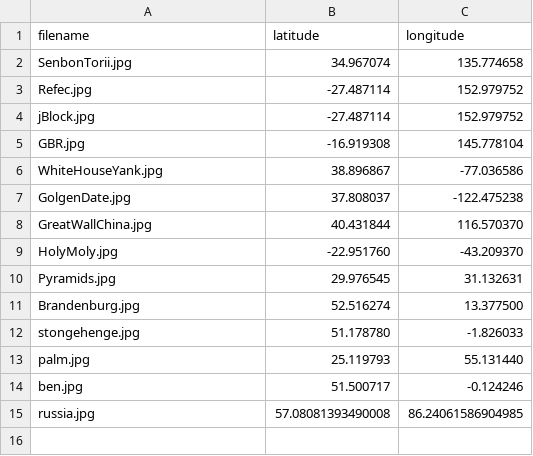
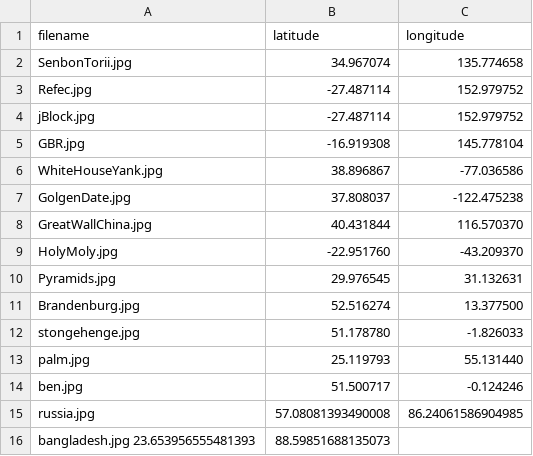
Before and after one commit to combat-wombat-one/RandoRoundtheWorld, a CSV file: locations.csv, drawn as a sheet.

Commit message:
Update locations.csv

```diff
--- a/locations.csv
+++ b/locations.csv
@@ -15 +15,2 @@ ben.jpg, 51.500717, -0.124246
 russia.jpg, 57.08081393490008, 86.24061586904985
+bangladesh.jpg 23.653956555481393, 88.59851688135073
```
